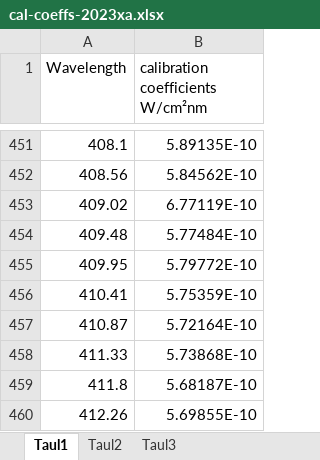
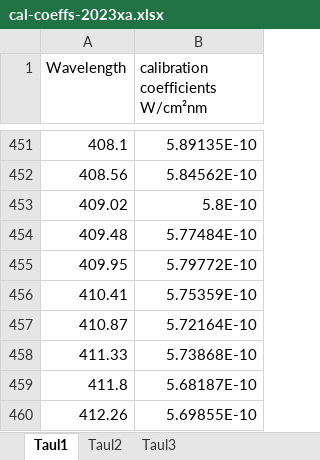
Before and after one commit to aphalo/ooacquire, an Excel workbook: data-raw/calibrations-MAYP112785/cal-coeffs-2023xa.xlsx, sheet Taul1, drawn as a sheet; only a part is shown, gaps mark what is left out; values as stored, in another font and other column widths than the file's, no borders; the diff names each change by its address in the sheet, - before the commit and + after, or states it on an @@ line.

Commit message:
Update bad pixels and 2023 calibration of MAYP112785

```diff
--- a/data-raw/calibrations-MAYP112785/cal-coeffs-2023xa.xlsx (sheet Taul1)
+++ b/data-raw/calibrations-MAYP112785/cal-coeffs-2023xa.xlsx (sheet Taul1)
-B453 (calibration coefficients W/cm²nm): 6.77119E-10
+B453 (calibration coefficients W/cm²nm): 5.8E-10
```
Also changed, not shown: 16 other files.
